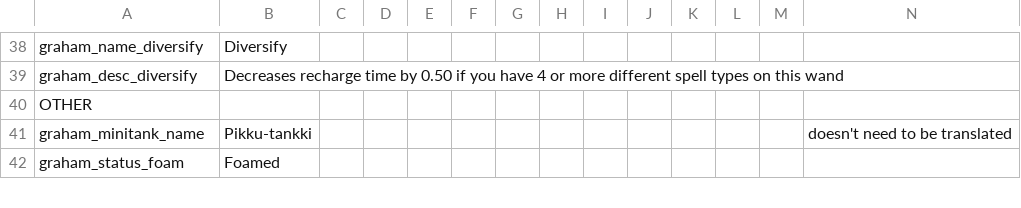
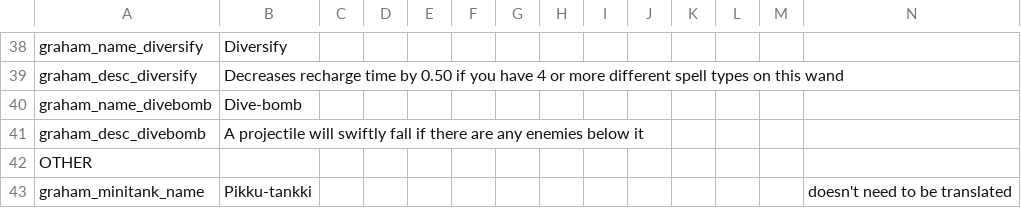
Before and after one commit to GrahamBurgers/grahamsperks, a CSV file: files/translations_1.5.csv, drawn as a sheet; only a part is shown, gaps mark what is left out; the shorter side is filled out with more unchanged rows; the diff names each change by its address in the sheet, - before the commit and + after, or states it on an @@ line.

Commit message:
divebomb
now i sleep

```diff
--- a/files/translations_1.5.csv
+++ b/files/translations_1.5.csv
+row 40: graham_name_divebomb | Dive-bomb
+row 41: graham_desc_divebomb | A projectile will swiftly fall if there are any enemies below it
```
Also changed, not shown: 4 other files.
